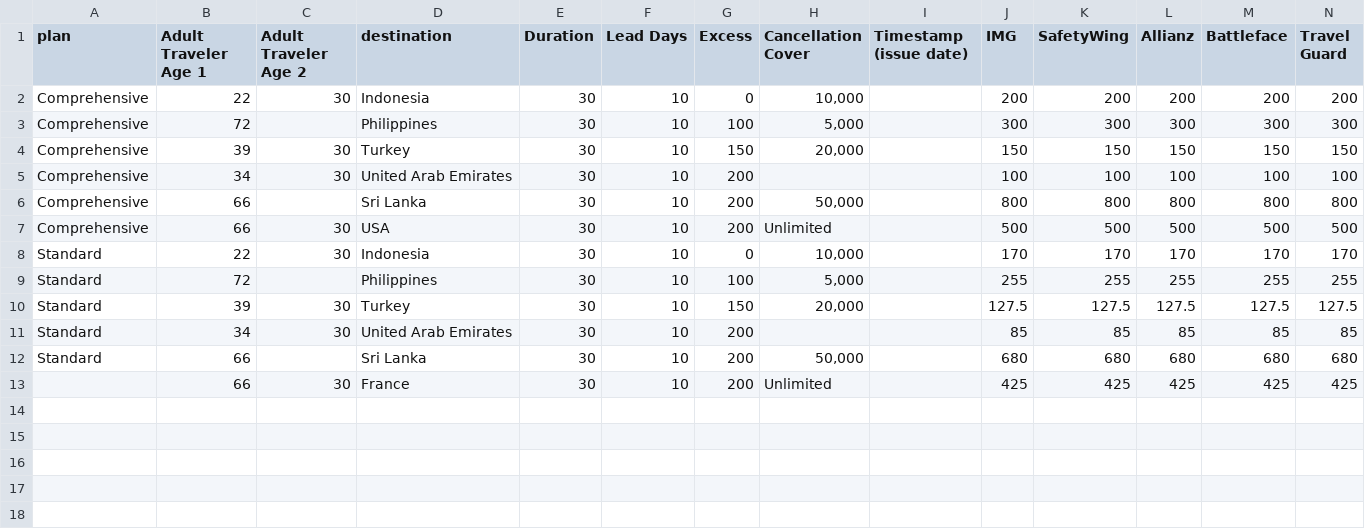
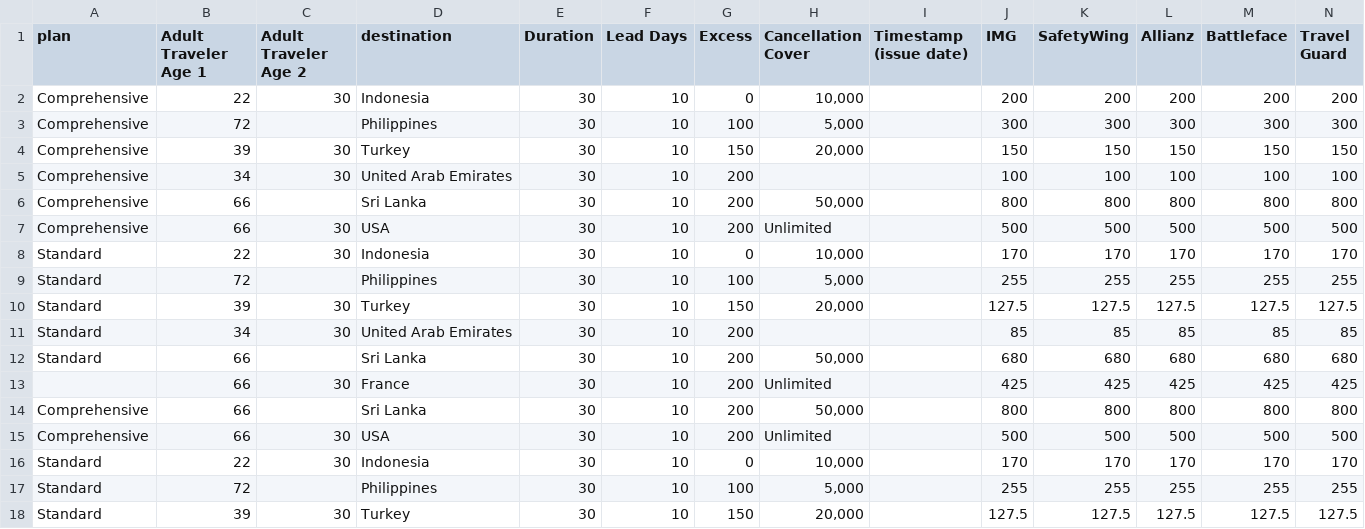
Before and after one commit to neon-inkblast/blueskyscraper, a CSV file: src/input/input.csv, drawn as a sheet.

```diff
--- a/src/input/input.csv
+++ b/src/input/input.csv
@@ -13 +13,6 @@ Standard,66,,Sri Lanka,30,10,200,"50,000",,680,680,680,680,680
 ,66,30,France,30,10,200,Unlimited,,425,425,425,425,425
+Comprehensive,66,,Sri Lanka,30,10,200,"50,000",,800,800,800,800,800
+Comprehensive,66,30,USA,30,10,200,Unlimited,,500,500,500,500,500
+Standard,22,30,Indonesia,30,10,0,"10,000",,170,170,170,170,170
+Standard,72,,Philippines,30,10,100,"5,000",,255,255,255,255,255
+Standard,39,30,Turkey,30,10,150,"20,000",,127.5,127.5,127.5,127.5,127.5
```
Also changed, not shown: src/output/output.csv, 7 other files.
